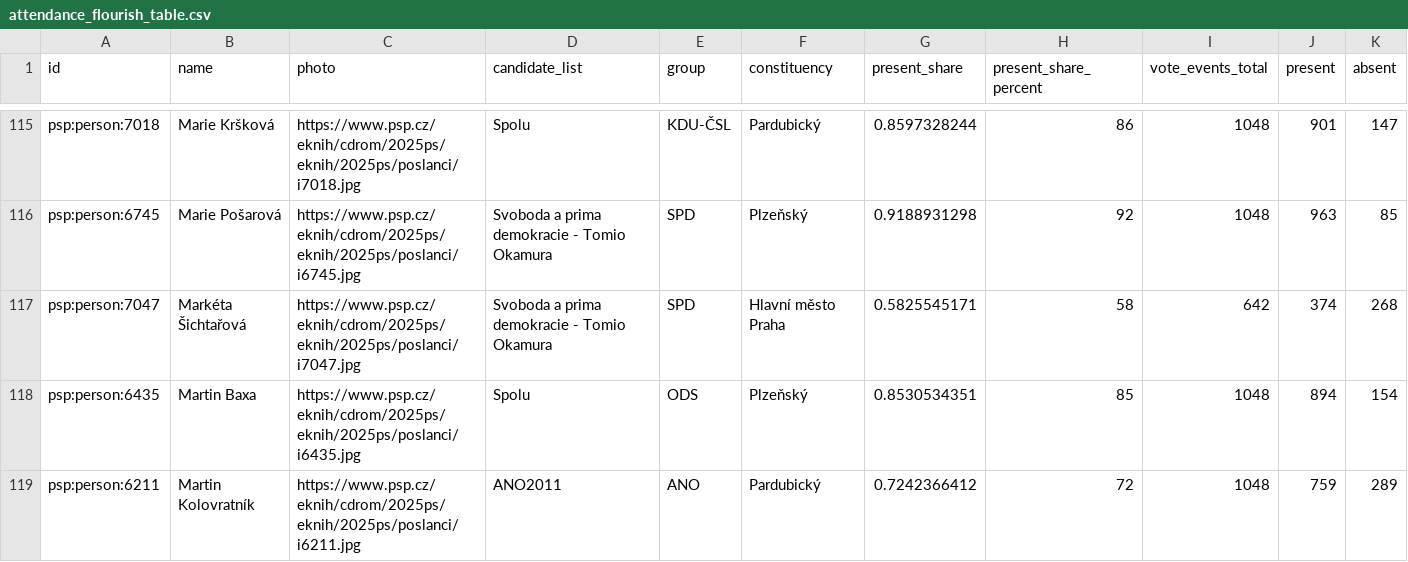
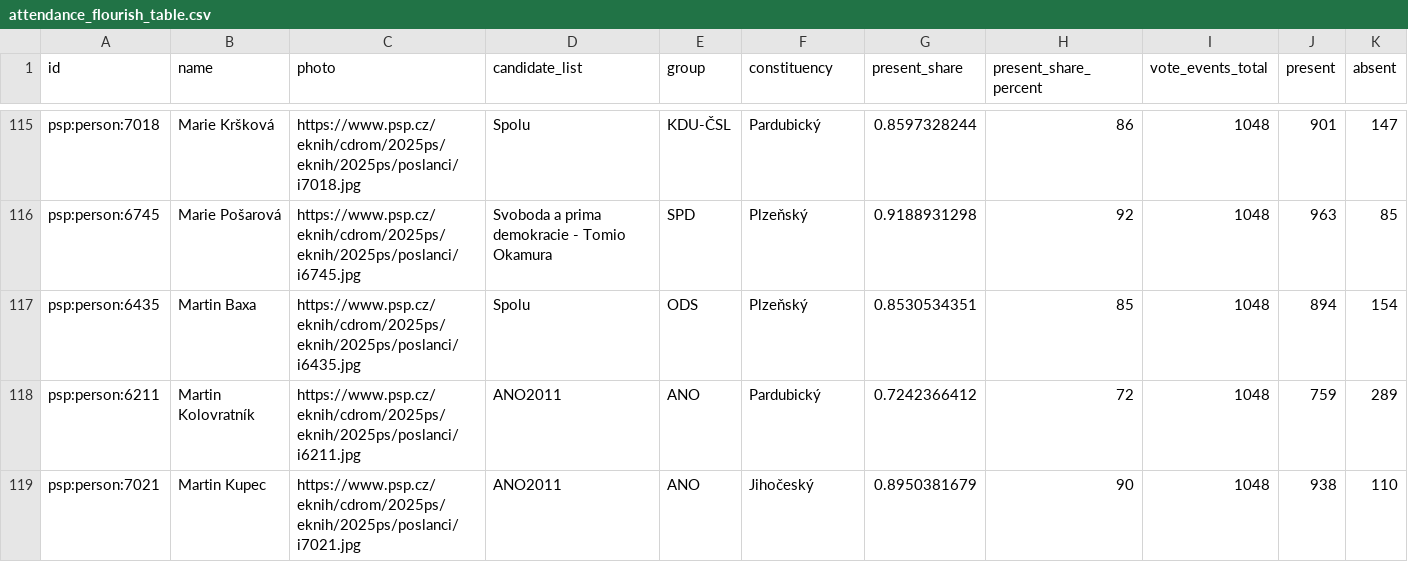
Before and after one commit to michalskop/cz-psp-data-2025-202x, a CSV file: analyses/attendance/outputs/attendance_flourish_table.csv, drawn as a sheet; only a part is shown, gaps mark what is left out; the shorter side is filled out with more unchanged rows; the diff names each change by its address in the sheet, - before the commit and + after, or states it on an @@ line.

```diff
--- a/analyses/attendance/outputs/attendance_flourish_table.csv
+++ b/analyses/attendance/outputs/attendance_flourish_table.csv
-row 117: psp:person:7047 | Markéta Šichtařová | https://www.psp.cz/eknih/cdrom/2025ps/eknih/2025ps/poslanci/i7047.jpg | Svoboda a prima demokracie - Tomio Okamura | SPD | Hlavní město Praha | 0.5825545171 | 58 | 642 | 374 | 268
```
Also changed, not shown: analyses/current-members/outputs/current_members.csv, analyses/vote-corrections/outputs/vote_corrections_flourish_table.csv, 13 other files.
